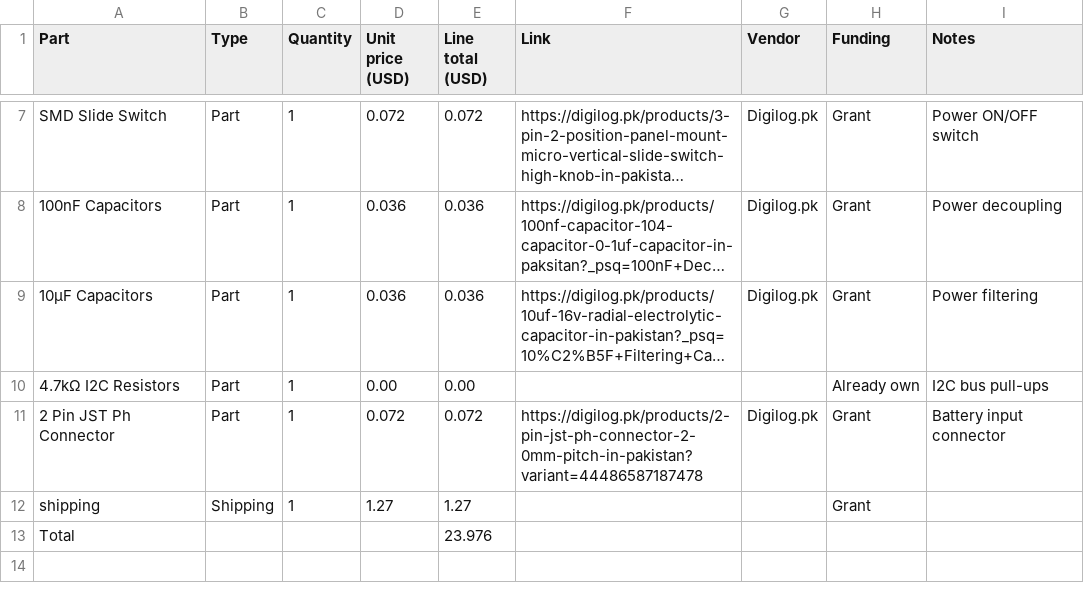
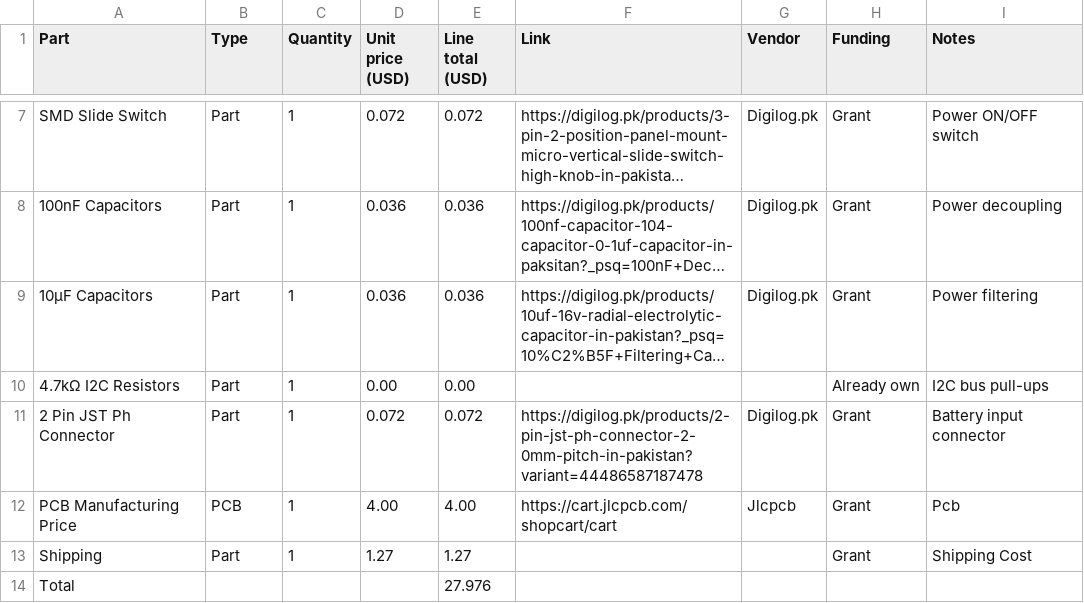
Before and after one commit to rafay-os/AeroS3-Prototype, a CSV file: bom.csv, drawn as a sheet; only a part is shown, gaps mark what is left out; long unchanged cells end in …; addresses are those after the commit; the diff names each change by its address in the sheet, - before the commit and + after, or states it on an @@ line.

Commit message:
Update bom.csv with new PCB and shipping entries

```diff
--- a/bom.csv
+++ b/bom.csv
+row 12: PCB Manufacturing Price | PCB | 1 | 4.00 | 4.00 | https://cart.jlcpcb.com/shopcart/cart | Jlcpcb | Grant | Pcb
-A13 (Part): shipping
+A13 (Part): Shipping
-B13 (Type): Shipping
+B13 (Type): Part
-I13 (Notes): (empty)
+I13 (Notes): Shipping Cost
-E14 (Line total (USD)): 23.976
+E14 (Line total (USD)): 27.976
```
